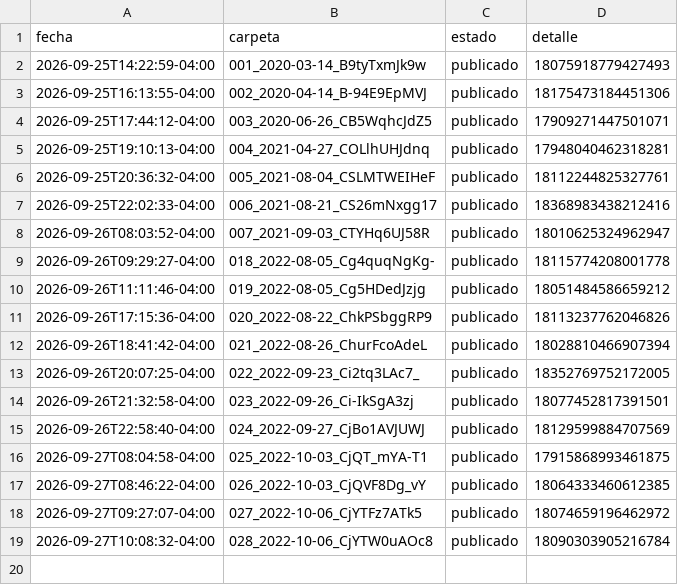
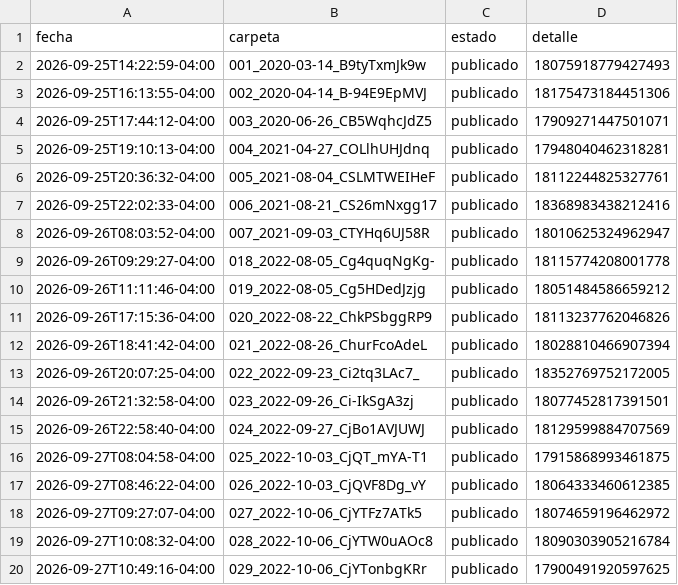
Before and after one commit to brolly30/hatico-reels, a CSV file: publicados.csv, drawn as a sheet.

```diff
--- a/publicados.csv
+++ b/publicados.csv
@@ -19 +19,2 @@ fecha,carpeta,estado,detalle
 2026-09-27T10:08:32-04:00,028_2022-10-06_CjYTW0uAOc8,publicado,18090303905216784
+2026-09-27T10:49:16-04:00,029_2022-10-06_CjYTonbgKRr,publicado,17900491920597625
```
